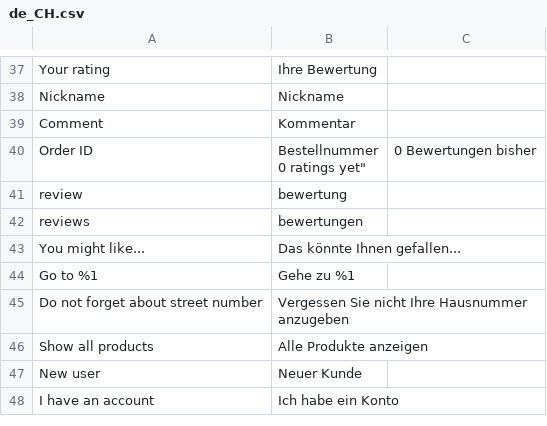
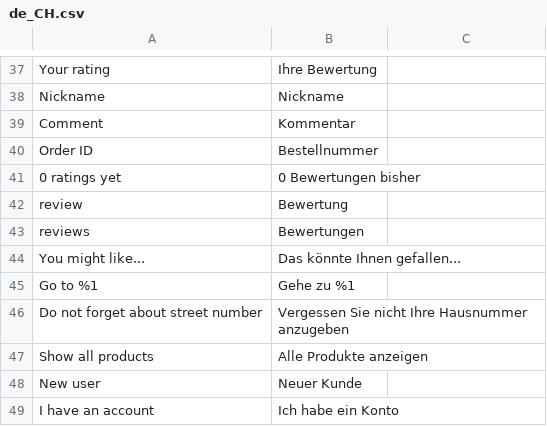
Before and after one commit to magesuite/theme-creativeshop, a CSV file: src/i18n/de_CH.csv, drawn as a sheet; only a part is shown, gaps mark what is left out.

Commit message:
chore: [MGP-117] Fix de translation

```diff
--- a/src/i18n/de_CH.csv
+++ b/src/i18n/de_CH.csv
@@ -39,6 +39,6 @@
 "Comment","Kommentar"
-"Order ID","Bestellnummer
-"0 ratings yet","0 Bewertungen bisher"
-"review","bewertung"
-"reviews","bewertungen"
+"Order ID","Bestellnummer"
+"0 ratings yet","0 Bewertungen bisher"
+"review","Bewertung"
+"reviews","Bewertungen"
 "You might like...","Das könnte Ihnen gefallen..."
```
